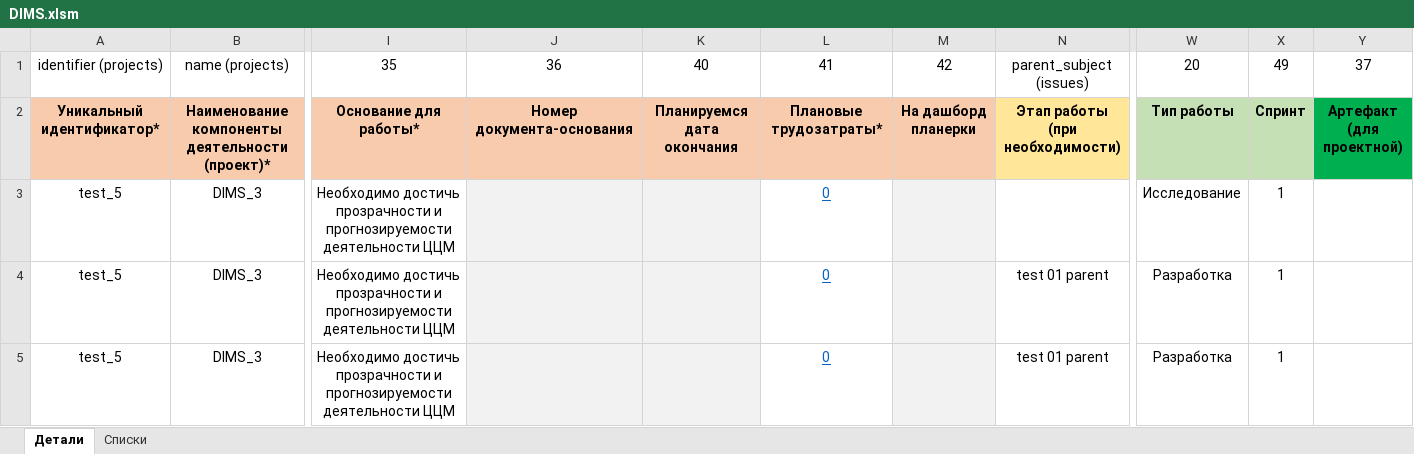
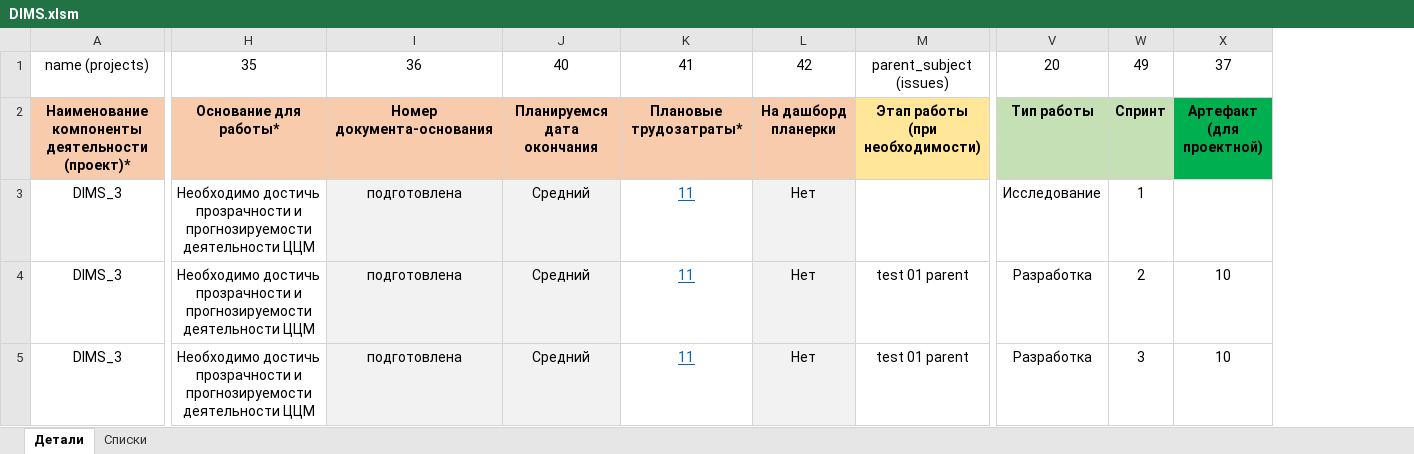
Before and after one commit to KruglovEgor/DIMS-generator, an Excel workbook: DIMS/Resources/Templates/DIMS.xlsm, sheet Детали, drawn as a sheet; only a part is shown, gaps mark what is left out; values as stored, in another font and other column widths than the file's, no borders; conditional formats not drawn; removed rows and columns are numbered as before the commit, all else as after; the diff names each change by its address in the sheet, - before the commit and + after, or states it on an @@ line.

Commit message:
updated excel files
Обновил/добавил excel файлы для тестов

```diff
--- a/DIMS/Resources/Templates/DIMS.xlsm (sheet Детали)
+++ b/DIMS/Resources/Templates/DIMS.xlsm (sheet Детали)
-column A, rows 1-5: identifier (projects) | Уникальный идентификатор* | test_5 | test_5 | test_5
-I3:I5: (empty)
+I3:I5: подготовлена
-J3:J5: (empty)
+J3:J5: Средний
-K3:K5: 0
+K3:K5: 11
-L3:L5: (empty)
+L3:L5: Нет
-W4: 1
+W4: 2
-X4:X5: (empty)
+X4:X5: 10
-W5: 1
+W5: 3
```
Also changed, not shown: 1 other file.
